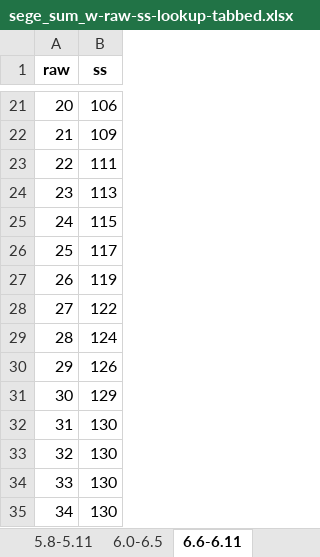
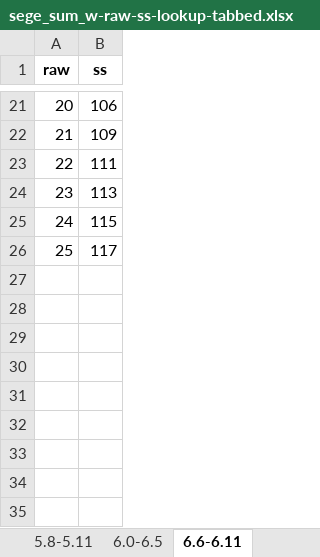
Before and after one commit to wpspublish-public/DSHerzberg-TOD-R, an Excel workbook: OUTPUT-FILES/NORMS/TODE_8.27.21_fornorms/sege_sum_w-raw-ss-lookup-tabbed.xlsx, sheet 6.6-6.11, drawn as a sheet; only a part is shown, gaps mark what is left out; values as stored, in another font and other column widths than the file's, no borders; the diff names each change by its address in the sheet, - before the commit and + after, or states it on an @@ line.

```diff
--- a/OUTPUT-FILES/NORMS/TODE_8.27.21_fornorms/sege_sum_w-raw-ss-lookup-tabbed.xlsx (sheet 6.6-6.11)
+++ b/OUTPUT-FILES/NORMS/TODE_8.27.21_fornorms/sege_sum_w-raw-ss-lookup-tabbed.xlsx (sheet 6.6-6.11)
-row 27: 26 | 119
-row 28: 27 | 122
-row 29: 28 | 124
-row 30: 29 | 126
-row 31: 30 | 129
-row 32: 31 | 130
-row 33: 32 | 130
-row 34: 33 | 130
-row 35: 34 | 130
```
Also changed, not shown: sheet 7.0-9.3, sheet 6.0-6.5, sheet 5.8-5.11, sheet 5.4-5.7, sheet 5.0-5.3, OUTPUT-FILES/NORMS/TODE_8.27.21_fornorms/sege_sum-raw-ss-lookup-tabbed.xlsx, 18 other files.
